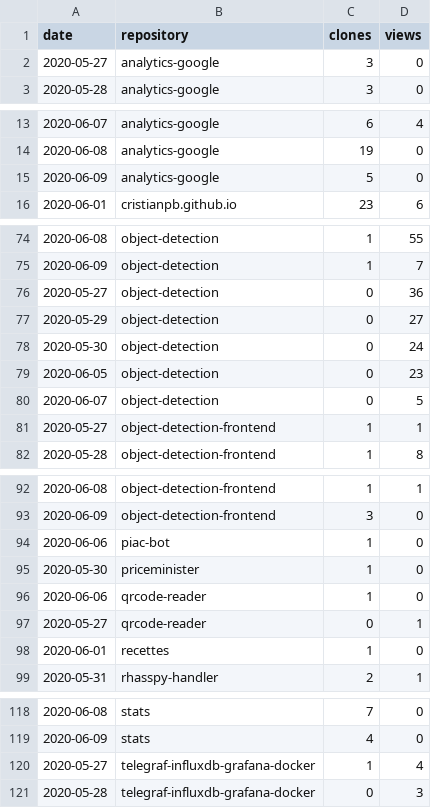
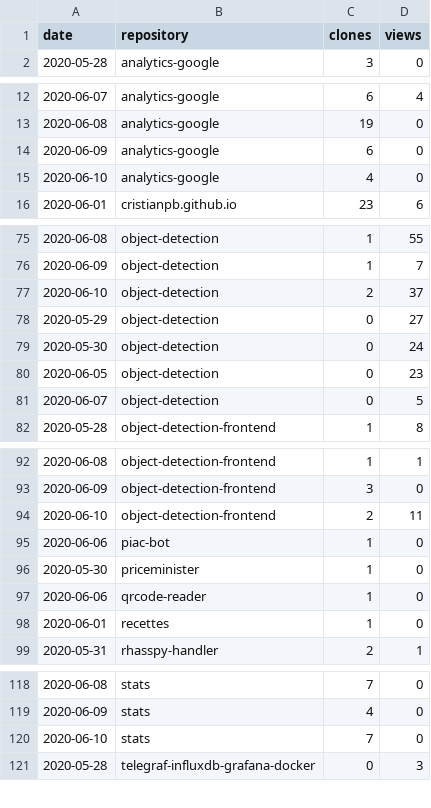
Before and after one commit to cristianpb/stats, a CSV file: github-visits.csv, drawn as a sheet; only a part is shown, gaps mark what is left out; the diff covers the shown part only.

```diff
--- a/github-visits.csv
+++ b/github-visits.csv
@@ -1,3 +1,2 @@
 date,repository,clones,views
-2020-05-27,analytics-google,3,0
 2020-05-28,analytics-google,3,0
@@ -14,3 +13,4 @@ date,repository,clones,views
 2020-06-08,analytics-google,19,0
-2020-06-09,analytics-google,5,0
+2020-06-09,analytics-google,6,0
+2020-06-10,analytics-google,4,0
 2020-06-01,cristianpb.github.io,23,6
@@ -75,3 +76,3 @@ date,repository,clones,views
 2020-06-09,object-detection,1,7
-2020-05-27,object-detection,0,36
+2020-06-10,object-detection,2,37
 2020-05-29,object-detection,0,27
@@ -80,3 +81,2 @@ date,repository,clones,views
 2020-06-07,object-detection,0,5
-2020-05-27,object-detection-frontend,1,1
 2020-05-28,object-detection-frontend,1,8
@@ -93,2 +93,3 @@ date,repository,clones,views
 2020-06-09,object-detection-frontend,3,0
+2020-06-10,object-detection-frontend,2,11
 2020-06-06,piac-bot,1,0
@@ -96,3 +97,2 @@ date,repository,clones,views
 2020-06-06,qrcode-reader,1,0
-2020-05-27,qrcode-reader,0,1
 2020-06-01,recettes,1,0
@@ -119,3 +119,3 @@ date,repository,clones,views
 2020-06-09,stats,4,0
-2020-05-27,telegraf-influxdb-grafana-docker,1,4
+2020-06-10,stats,7,0
 2020-05-28,telegraf-influxdb-grafana-docker,0,3
```
Also changed, not shown: 2 added rows, 2 removed rows and 1 edited cell elsewhere in this file, github-repositories.csv.
